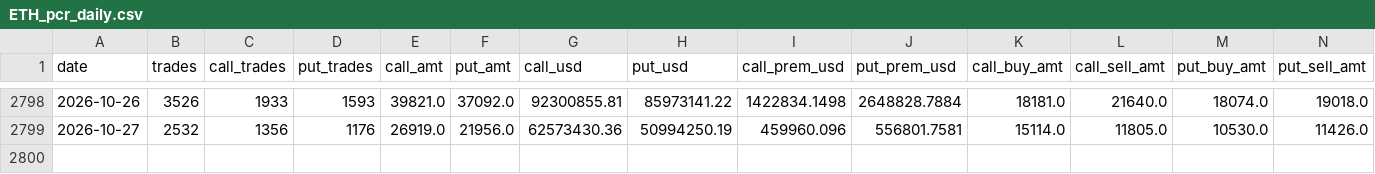
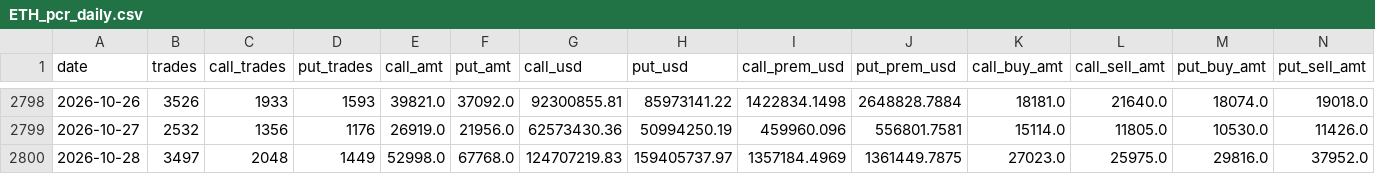
Before and after one commit to jaredbausch-ai/ctzb-data, a CSV file: data/options/ETH_pcr_daily.csv, drawn as a sheet; only a part is shown, gaps mark what is left out; rows hold the shown columns only; the diff names each change by its address in the sheet, - before the commit and + after, or states it on an @@ line.

```diff
--- a/data/options/ETH_pcr_daily.csv
+++ b/data/options/ETH_pcr_daily.csv
+row 2800: 2026-10-28 | 3497 | 2048 | 1449 | 52998.0 | 67768.0 | 124707219.83 | 159405737.97 | 1357184.4969 | 1361449.7875 | 27023.0 | 25975.0 | 29816.0 | 37952.0
```
Also changed, not shown: data/options/BTC_pcr_daily.csv, 3 other files.
